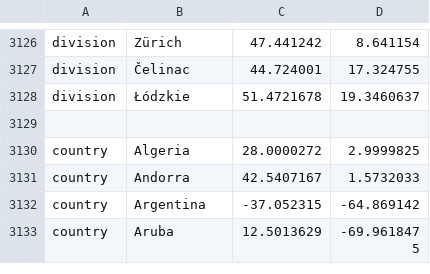
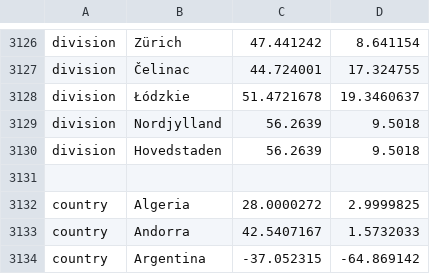
Before and after one commit to blab/ncov-variants, a TSV file: defaults/lat_longs.tsv, drawn as a sheet; only a part is shown, gaps mark what is left out; the shorter side is filled out with more unchanged rows; the diff names each change by its address in the sheet, - before the commit and + after, or states it on an @@ line.

```diff
--- a/defaults/lat_longs.tsv
+++ b/defaults/lat_longs.tsv
+row 3129: division | Nordjylland | 56.2639 | 9.5018
+row 3130: division | Hovedstaden | 56.2639 | 9.5018
```
Also changed, not shown: defaults/color_ordering.tsv, 1 other file.
